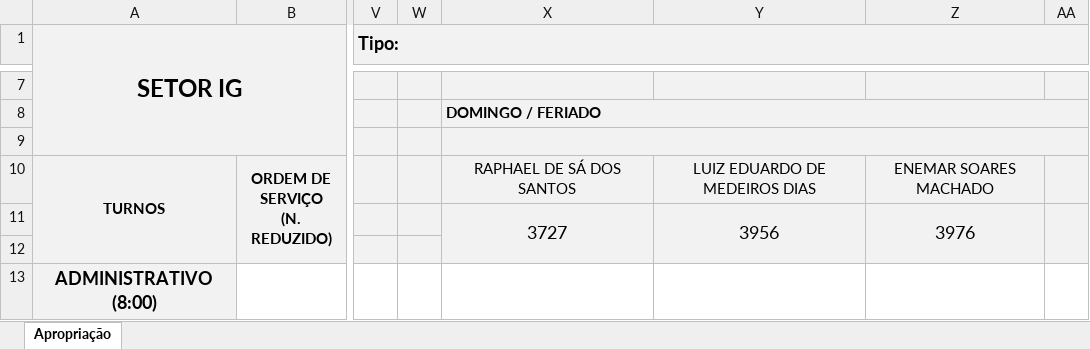
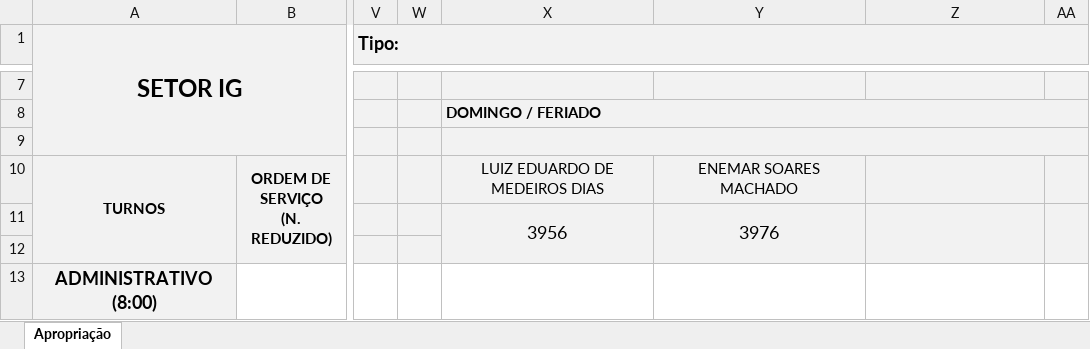
Before and after one commit to flipbit03/sisaprop, an Excel workbook: outputs/autoaprop.xlsx/autoapropxlsx/IG.XLSX, sheet Apropriação, drawn as a sheet; only a part is shown, gaps mark what is left out; values as stored, in another font and other column widths than the file's, no borders; the diff names each change by its address in the sheet, - before the commit and + after, or states it on an @@ line.

```diff
--- a/outputs/autoaprop.xlsx/autoapropxlsx/IG.XLSX (sheet Apropriação)
+++ b/outputs/autoaprop.xlsx/autoapropxlsx/IG.XLSX (sheet Apropriação)
-X10: RAPHAEL DE SÁ DOS SANTOS
+X10: LUIZ EDUARDO DE MEDEIROS DIAS
-Y10: LUIZ EDUARDO DE MEDEIROS DIAS
+Y10: ENEMAR SOARES MACHADO
-Z10: ENEMAR SOARES MACHADO
+Z10: (empty)
-X11: 3727
+X11: 3956
-Y11: 3956
+Y11: 3976
-Z11: 3976
+Z11: (empty)
```
Also changed, not shown: maps/autoaprop.xlsx, outputs/autoaprop.xlsx/autoapropxlsx/IE-CES.XLSX, 1 other file.
